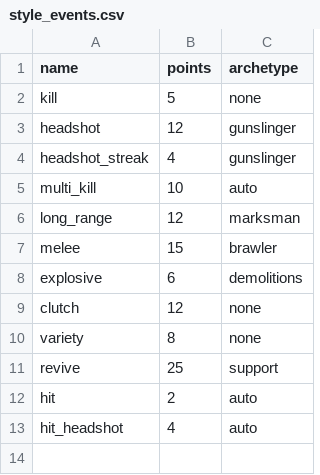
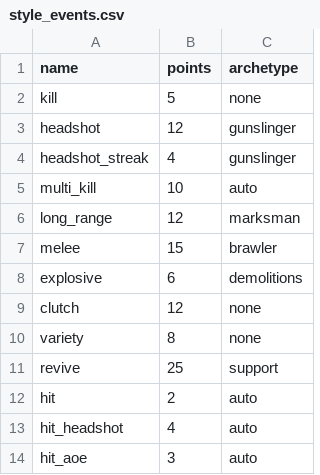
Before and after one commit to drwienerful/bo1-style-zombies, a CSV file: data/balance/style_events.csv, drawn as a sheet.

```diff
--- a/data/balance/style_events.csv
+++ b/data/balance/style_events.csv
@@ -13 +13,2 @@ hit,2,auto
 hit_headshot,4,auto
+hit_aoe,3,auto
```
Also changed, not shown: data/balance/style.csv, 2 other files.
